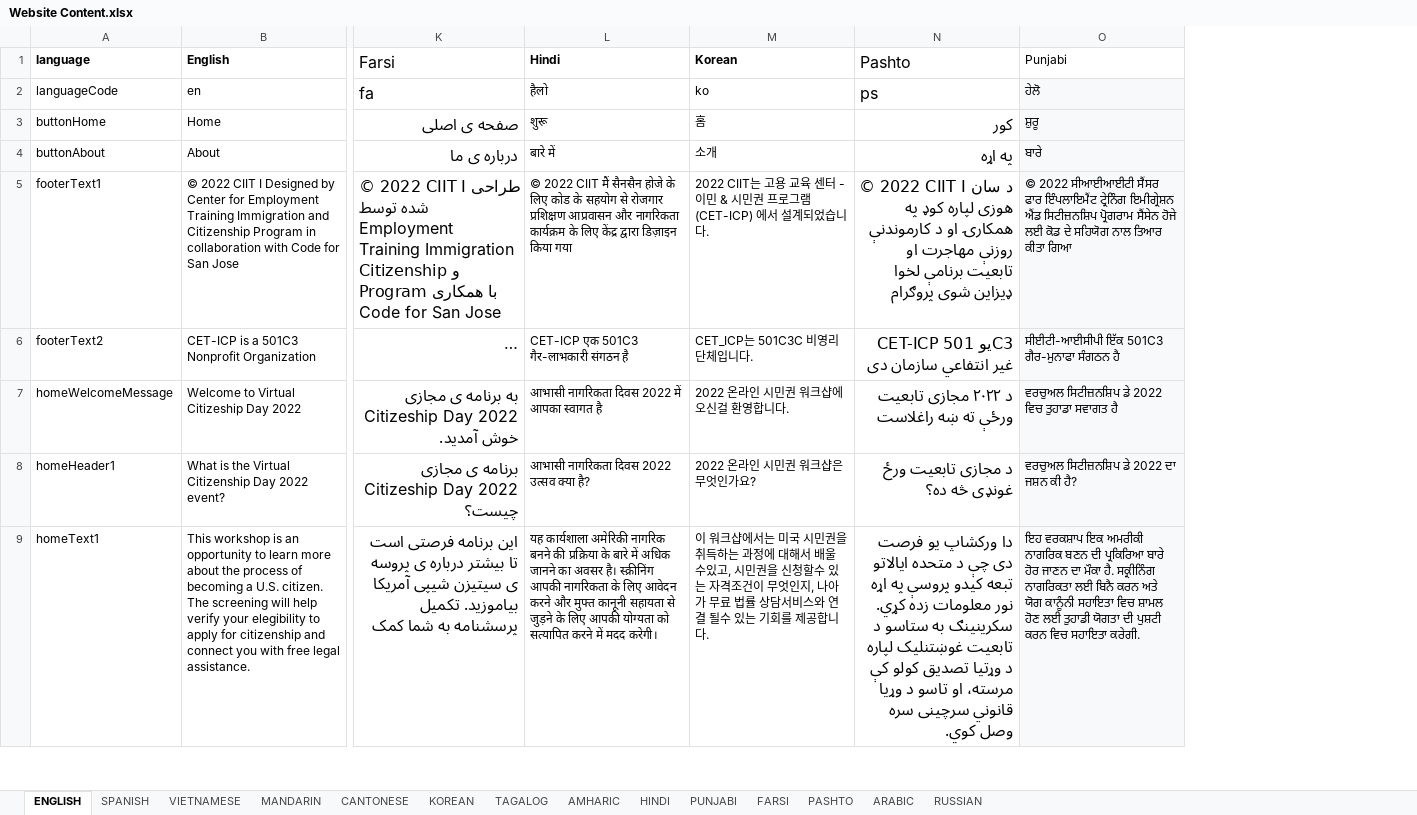
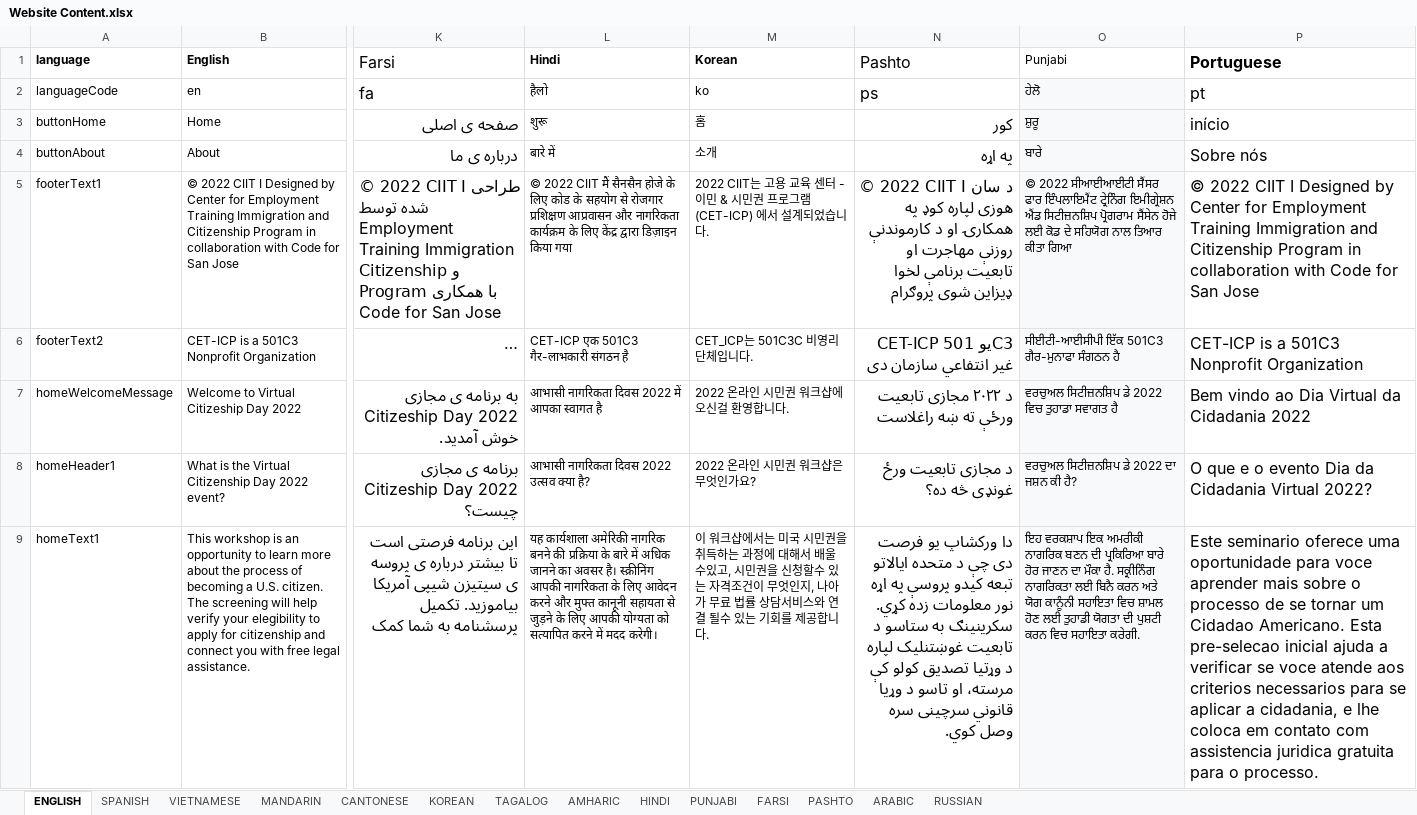
Before and after one commit to codeforsanjose/e-immigrate, an Excel workbook: backend/Website Content.xlsx, sheet ENGLISH, drawn as a sheet; only a part is shown, gaps mark what is left out; long unchanged cells end in …; values as stored, in another font and other column widths than the file's, no borders; the diff names each change by its address in the sheet, - before the commit and + after, or states it on an @@ line.

```diff
--- a/backend/Website Content.xlsx (sheet ENGLISH)
+++ b/backend/Website Content.xlsx (sheet ENGLISH)
+column P (Portuguese), rows 2-9: pt | início | Sobre nós | © 2022 CIIT I Designed by Center for Employment Training Immigration and Citizenship Program in collaboration with Code for San Jose | CET-ICP is a 501C3 Nonprofit Organization | Bem vindo ao Dia Virtual da Cidadania 2022 | O que e o evento Dia da Cidadania Virtual 2022? | Este seminario oferece uma oportunidade para voce aprender mais sobre o processo de se tornar um Cidadao Americano. Esta pre-selecao inicial ajuda a verificar se voce atende aos criterios necessarios para se aplicar a cidadania, e lhe coloca em contato com assistencia juridica gratuita para o processo.
```
Also changed, not shown: backend/Questionnaire for Upload.xlsx, 2 other files.
